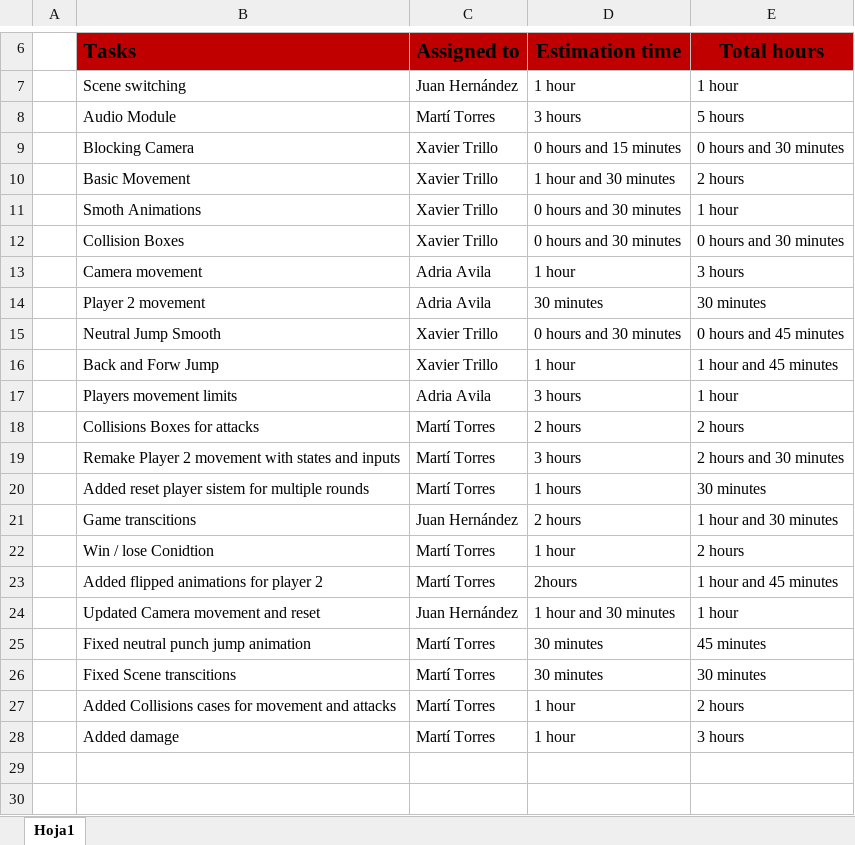
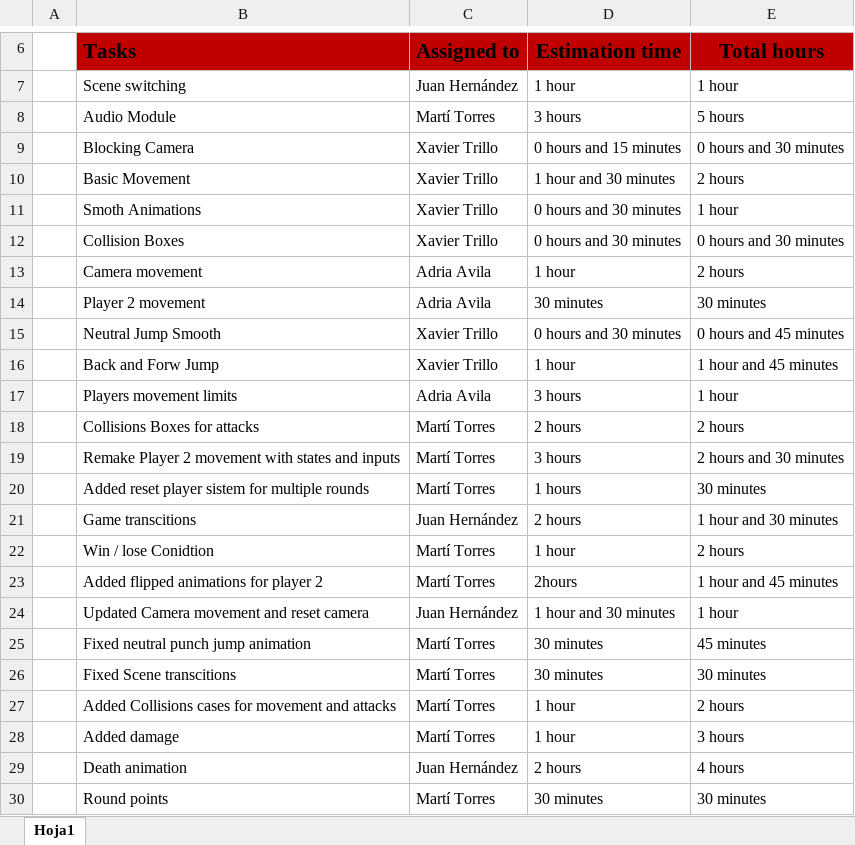
Before and after one commit to mtorres5254/Arial--Comic-Sans--Dealers, an Excel workbook: ExcelTasks/TasksExcel.xlsx, sheet Hoja1, drawn as a sheet; only a part is shown, gaps mark what is left out; values as stored, in another font and other column widths than the file's, no borders; the diff names each change by its address in the sheet, - before the commit and + after, or states it on an @@ line.

```diff
--- a/ExcelTasks/TasksExcel.xlsx (sheet Hoja1)
+++ b/ExcelTasks/TasksExcel.xlsx (sheet Hoja1)
-E13 (Total hours): 3 hours
+E13 (Total hours): 2 hours
-B24 (Tasks): Updated Camera movement and reset
+B24 (Tasks): Updated Camera movement and reset camera
+row 29:  | Death animation | Juan Hernández | 2 hours | 4 hours
+row 30:  | Round points | Martí Torres | 30 minutes | 30 minutes
```
Also changed, not shown: 8 other files.
